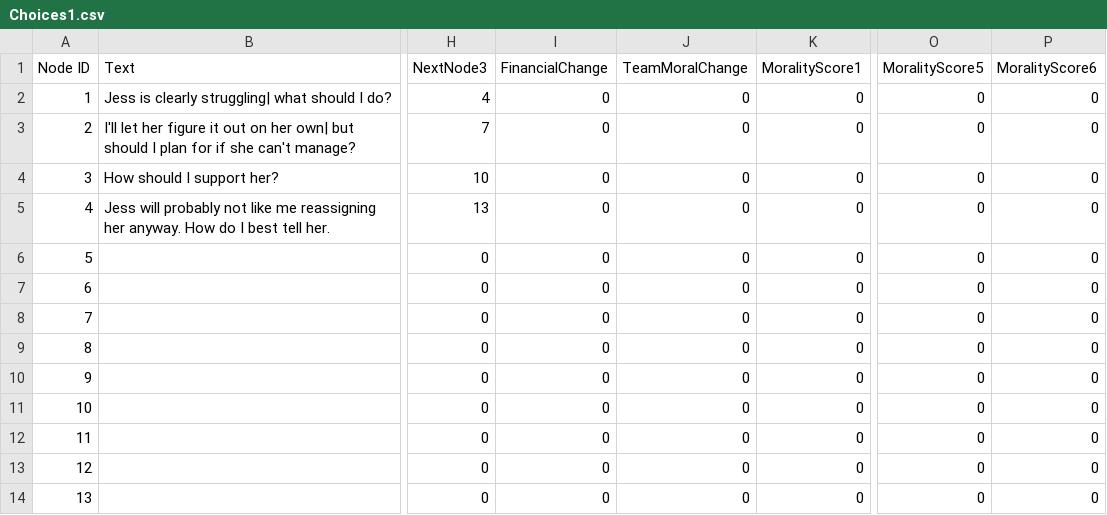
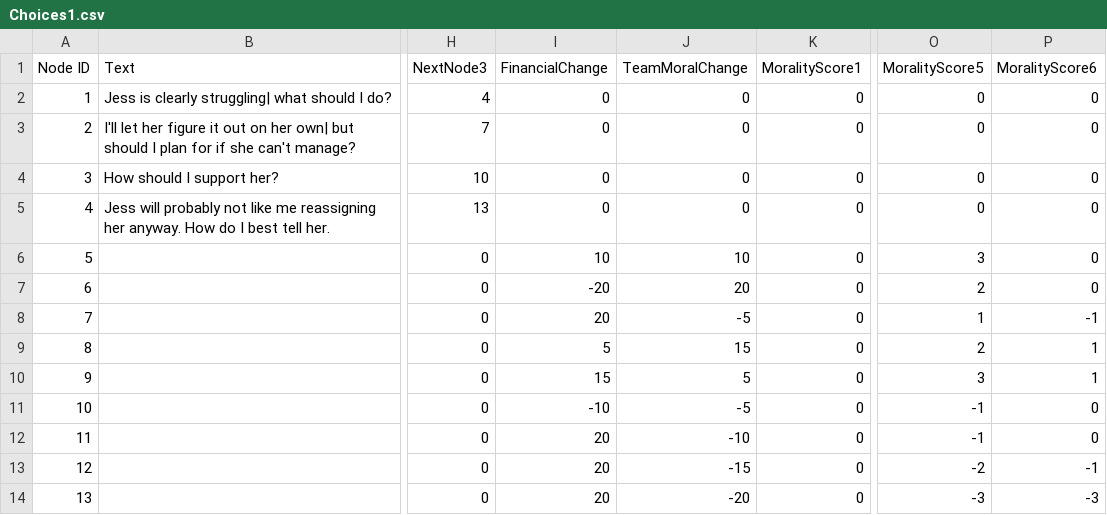
Before and after one commit to JasonTjin/NDGD, a CSV file: Assets/CSVs/Choices/Choices1.csv, drawn as a sheet; only a part is shown, gaps mark what is left out; the diff names each change by its address in the sheet, - before the commit and + after, or states it on an @@ line.

```diff
--- a/Assets/CSVs/Choices/Choices1.csv
+++ b/Assets/CSVs/Choices/Choices1.csv
-I6 (FinancialChange): 0
+I6 (FinancialChange): 10
-J6 (TeamMoralChange): 0
+J6 (TeamMoralChange): 10
-O6 (MoralityScore5): 0
+O6 (MoralityScore5): 3
-I7 (FinancialChange): 0
+I7 (FinancialChange): -20
-J7 (TeamMoralChange): 0
+J7 (TeamMoralChange): 20
-O7 (MoralityScore5): 0
+O7 (MoralityScore5): 2
-I8 (FinancialChange): 0
+I8 (FinancialChange): 20
-J8 (TeamMoralChange): 0
+J8 (TeamMoralChange): -5
-O8 (MoralityScore5): 0
+O8 (MoralityScore5): 1
-P8 (MoralityScore6): 0
+P8 (MoralityScore6): -1
-I9 (FinancialChange): 0
+I9 (FinancialChange): 5
-J9 (TeamMoralChange): 0
+J9 (TeamMoralChange): 15
-O9 (MoralityScore5): 0
+O9 (MoralityScore5): 2
-P9:P10 (MoralityScore6): 0
+P9:P10 (MoralityScore6): 1
-I10 (FinancialChange): 0
+I10 (FinancialChange): 15
-J10 (TeamMoralChange): 0
+J10 (TeamMoralChange): 5
-O10 (MoralityScore5): 0
+O10 (MoralityScore5): 3
-I11 (FinancialChange): 0
+I11 (FinancialChange): -10
-J11 (TeamMoralChange): 0
+J11 (TeamMoralChange): -5
-O11:O12 (MoralityScore5): 0
+O11:O12 (MoralityScore5): -1
-I12:I14 (FinancialChange): 0
+I12:I14 (FinancialChange): 20
-J12 (TeamMoralChange): 0
+J12 (TeamMoralChange): -10
-J13 (TeamMoralChange): 0
+J13 (TeamMoralChange): -15
-O13 (MoralityScore5): 0
+O13 (MoralityScore5): -2
-P13 (MoralityScore6): 0
+P13 (MoralityScore6): -1
-J14 (TeamMoralChange): 0
+J14 (TeamMoralChange): -20
-O14 (MoralityScore5): 0
+O14 (MoralityScore5): -3
-P14 (MoralityScore6): 0
+P14 (MoralityScore6): -3
```
Also changed, not shown: Assets/CSVs/Dialogues/Dialogue1.csv, 22 other files.
